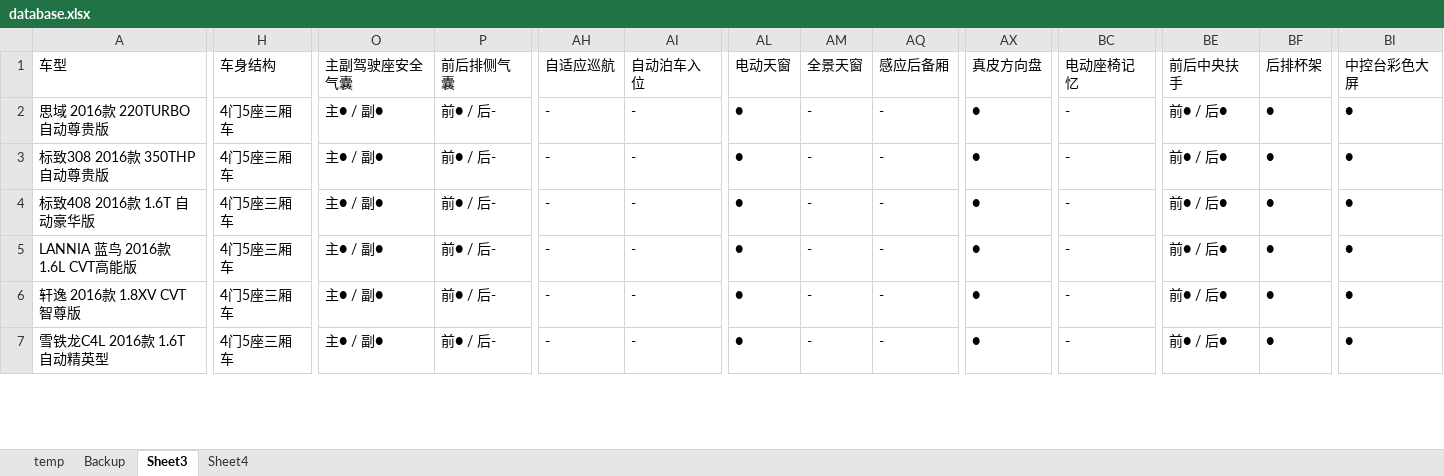
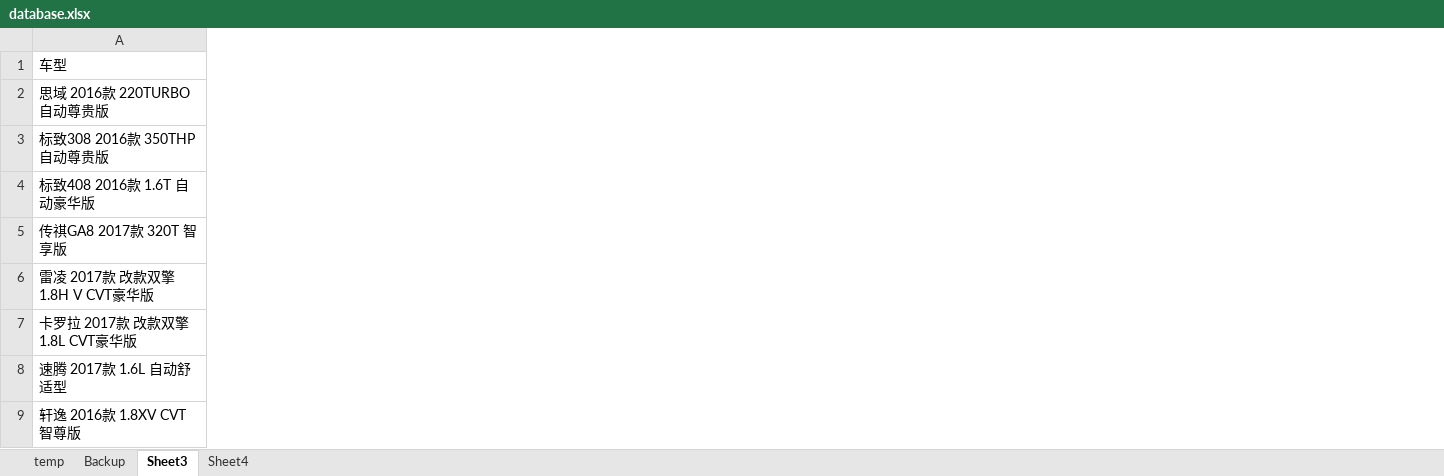
Before and after one commit to aoyueRay/BuyCar, an Excel workbook: database.xlsx, sheet Sheet3, drawn as a sheet; only a part is shown, gaps mark what is left out; values as stored, in another font and other column widths than the file's, no borders; charts and pictures not drawn; removed rows and columns are numbered as before the commit, all else as after; rows hold the shown columns only; the diff covers the shown part only; the diff names each change by its address in the sheet, - before the commit and + after, or states it on an @@ line.

```diff
--- a/database.xlsx (sheet Sheet3)
+++ b/database.xlsx (sheet Sheet3)
@@ column H (车身结构) hidden, rows 2-6: all 4门5座三厢车 @@
@@ column O (主副驾驶座安全气囊) hidden, rows 2-6: all 主● / 副● @@
@@ column P (前后排侧气囊) hidden, rows 2-6: all 前● / 后- @@
@@ column AH (自适应巡航) hidden, rows 2-6: all - @@
@@ column AI (自动泊车入位) hidden, rows 2-6: all - @@
@@ column AL (电动天窗) hidden, rows 2-6: all ● @@
@@ column AM (全景天窗) hidden, rows 2-6: all - @@
@@ column AQ (感应后备厢) hidden, rows 2-6: all - @@
@@ column AX (真皮方向盘) hidden, rows 2-6: all ● @@
@@ column BC (电动座椅记忆) hidden, rows 2-6: all - @@
@@ column BE (前后中央扶手) hidden, rows 2-6: all 前● / 后● @@
@@ column BF (后排杯架) hidden, rows 2-6: all ● @@
@@ column BI (中控台彩色大屏) hidden, rows 2-6: all ● @@
@@ row 11 moved to row 5: 传祺GA8 2017款 320T 智享版 @@
+row 6: 雷凌 2017款 改款双擎 1.8H V CVT豪华版
-A7 (车型): LANNIA 蓝鸟 2016款 1.6L CVT高能版
+A7 (车型): 卡罗拉 2017款 改款双擎 1.8L CVT豪华版
@@ row 19 moved to row 8: 速腾 2017款 1.6L 自动舒适型 @@
-row 7: 雪铁龙C4L 2016款 1.6T 自动精英型 | 4门5座三厢车 | 主● / 副● | 前● / 后- | - | - | ● | - | - | ● | - | 前● / 后● | ● | ●
```
Also changed, not shown: 14 removed rows, 3 removed columns and 24 edited cells elsewhere in this sheet, hidden cells, 1 other file.
